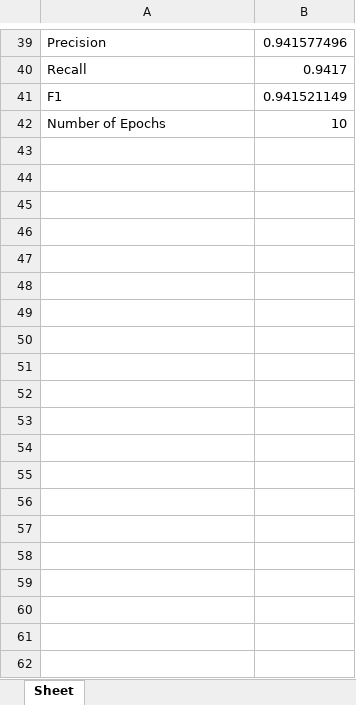
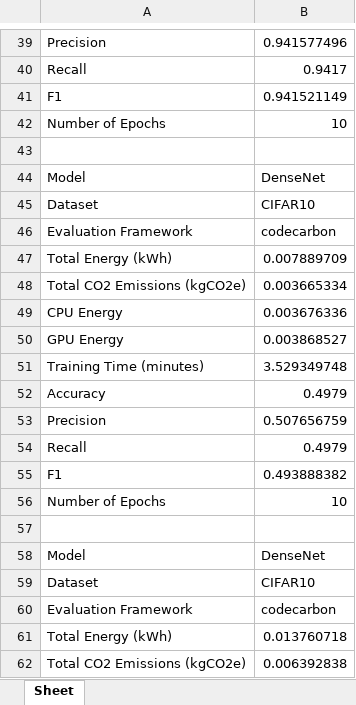
Before and after one commit to eileenpaula/Achieving-Carbon-Efficient-AI, an Excel workbook: codecarbon/results.xlsx, sheet Sheet, drawn as a sheet; only a part is shown, gaps mark what is left out; values as stored, in another font and other column widths than the file's, no borders; the diff covers the shown part only; the diff names each change by its address in the sheet, - before the commit and + after, or states it on an @@ line.

Commit message:
Added most of densenet results

```diff
--- a/codecarbon/results.xlsx (sheet Sheet)
+++ b/codecarbon/results.xlsx (sheet Sheet)
+row 43: (empty)
+row 44: Model | DenseNet
+row 45: Dataset | CIFAR10
+row 46: Evaluation Framework | codecarbon
+row 47: Total Energy (kWh) | 0.007889709
+row 48: Total CO2 Emissions (kgCO2e) | 0.003665334
+row 49: CPU Energy | 0.003676336
+row 50: GPU Energy | 0.003868527
+row 51: Training Time (minutes) | 3.529349748
+row 52: Accuracy | 0.4979
+row 53: Precision | 0.507656759
+row 54: Recall | 0.4979
+row 55: F1 | 0.493888382
+row 56: Number of Epochs | 10
+row 57: (empty)
+row 58: Model | DenseNet
+row 59: Dataset | CIFAR10
+row 60: Evaluation Framework | codecarbon
+row 61: Total Energy (kWh) | 0.013760718
+row 62: Total CO2 Emissions (kgCO2e) | 0.006392838
```
Also changed, not shown: 50 added rows elsewhere in this sheet, 4 other files.
